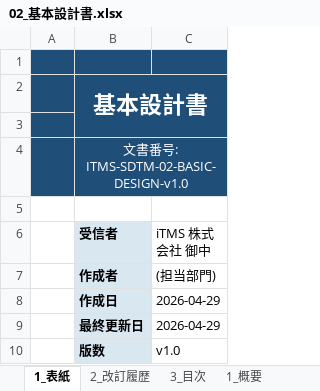
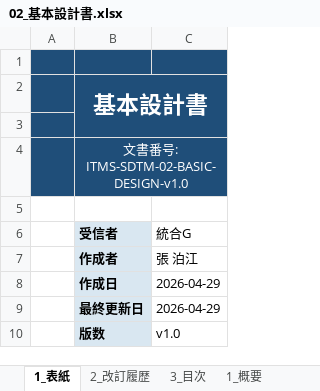
Before and after one commit to hakupao/sdtm-pedia, an Excel workbook: docs/jp/02_基本設計書.xlsx, sheet 1_表紙, drawn as a sheet; values as stored, in another font and other column widths than the file's, no borders; the diff names each change by its address in the sheet, - before the commit and + after, or states it on an @@ line.

```diff
--- a/docs/jp/02_基本設計書.xlsx (sheet 1_表紙)
+++ b/docs/jp/02_基本設計書.xlsx (sheet 1_表紙)
-C6: iTMS 株式会社 御中
+C6: 統合G
-C7 (統合G): (担当部門)
+C7 (統合G): 張 泊江
```
Also changed, not shown: sheet 2_全体構成, sheet 1_概要, sheet 4_外部IF, sheet 6_参考資料, sheet 3_データモデル, sheet 2_改訂履歴, 1 more sheet, docs/jp/01_要件定義書.xlsx, docs/jp/07_進捗報告書.xlsx, 9 other files.
